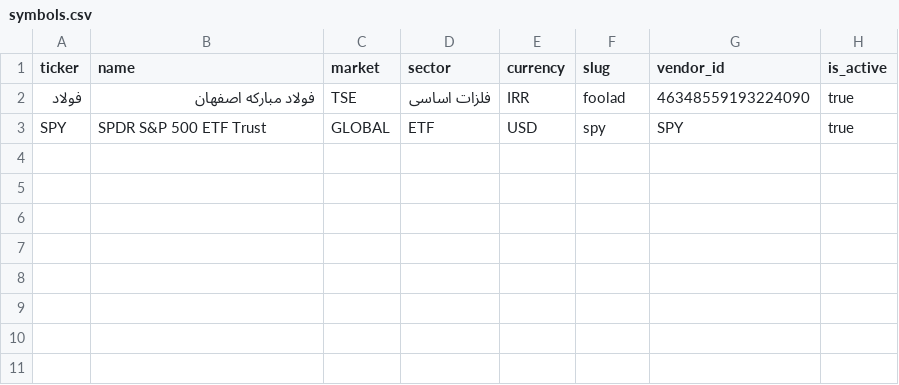
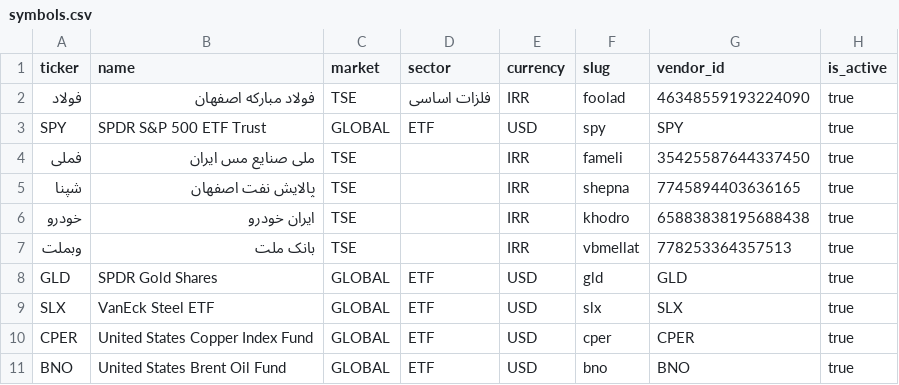
Before and after one commit to amirmohamadazimi/market-data-warehouse, a CSV file: symbols.csv, drawn as a sheet; the diff names each change by its address in the sheet, - before the commit and + after, or states it on an @@ line.

```diff
--- a/symbols.csv
+++ b/symbols.csv
+row 4: فملی | ملی صنایع مس ایران | TSE |  | IRR | fameli | 35425587644337450 | true
+row 5: شپنا | پالایش نفت اصفهان | TSE |  | IRR | shepna | 7745894403636165 | true
+row 6: خودرو | ایران خودرو | TSE |  | IRR | khodro | 65883838195688438 | true
+row 7: وبملت | بانک ملت | TSE |  | IRR | vbmellat | 778253364357513 | true
+row 8: GLD | SPDR Gold Shares | GLOBAL | ETF | USD | gld | GLD | true
+row 9: SLX | VanEck Steel ETF | GLOBAL | ETF | USD | slx | SLX | true
+row 10: CPER | United States Copper Index Fund | GLOBAL | ETF | USD | cper | CPER | true
+row 11: BNO | United States Brent Oil Fund | GLOBAL | ETF | USD | bno | BNO | true
```
Also changed, not shown: 16 other files.
